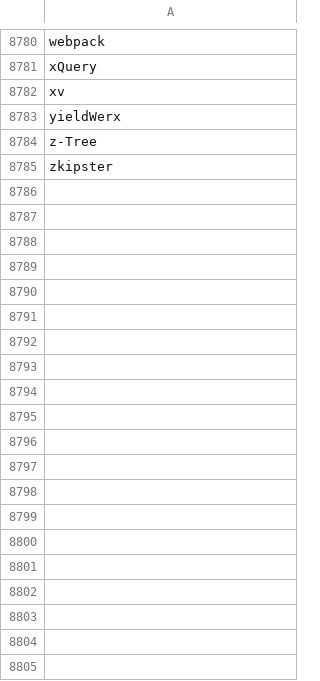
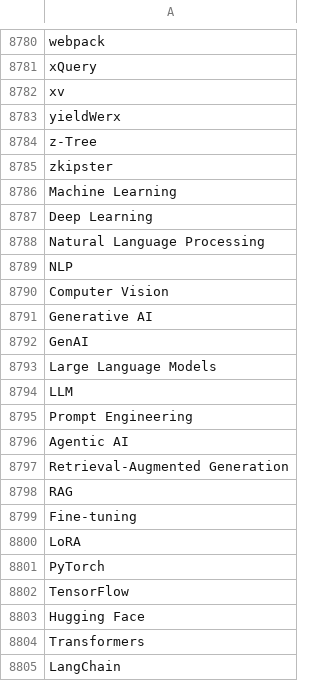
Before and after one commit to oussama-ai/recruitment-engine, a CSV file: assets/combined_onet_vocabulary.csv, drawn as a sheet; only a part is shown, gaps mark what is left out; the diff covers the shown part only.

```diff
--- a/assets/combined_onet_vocabulary.csv
+++ b/assets/combined_onet_vocabulary.csv
@@ -8785 +8785,21 @@ z-Tree
 zkipster
+Machine Learning
+Deep Learning
+Natural Language Processing
+NLP
+Computer Vision
+Generative AI
+GenAI
+Large Language Models
+LLM
+Prompt Engineering
+Agentic AI
+Retrieval-Augmented Generation
+RAG
+Fine-tuning
+LoRA
+PyTorch
+TensorFlow
+Hugging Face
+Transformers
+LangChain
```
Also changed, not shown: 72 added rows elsewhere in this file, 3 other files.
